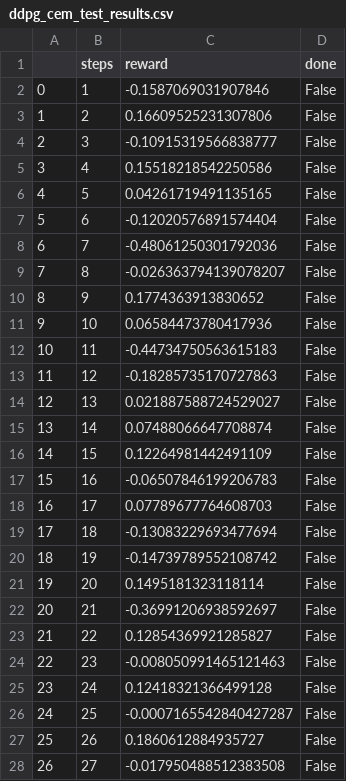
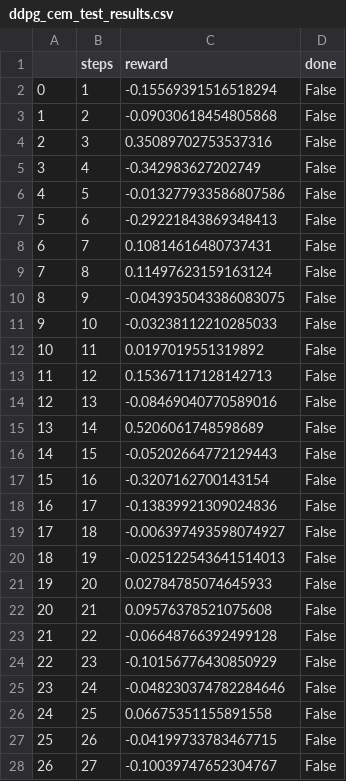
Before and after one commit to tsol3y/Senior_Sem, a CSV file: Ryan_ddpg-stock-trading-code/ddpg_cem_test_results.csv, drawn as a sheet; only a part is shown; the diff covers the shown part only.

```diff
--- a/Ryan_ddpg-stock-trading-code/ddpg_cem_test_results.csv
+++ b/Ryan_ddpg-stock-trading-code/ddpg_cem_test_results.csv
@@ -1,28 +1,28 @@
 ,steps,reward,done
-0,1,-0.1587069031907846,False
-1,2,0.16609525231307806,False
-2,3,-0.10915319566838777,False
-3,4,0.15518218542250586,False
-4,5,0.04261719491135165,False
-5,6,-0.12020576891574404,False
-6,7,-0.48061250301792036,False
-7,8,-0.026363794139078207,False
-8,9,0.1774363913830652,False
-9,10,0.06584473780417936,False
-10,11,-0.44734750563615183,False
-11,12,-0.18285735170727863,False
-12,13,0.021887588724529027,False
-13,14,0.07488066647708874,False
-14,15,0.12264981442491109,False
-15,16,-0.06507846199206783,False
-16,17,0.07789677764608703,False
-17,18,-0.13083229693477694,False
-18,19,-0.14739789552108742,False
-19,20,0.1495181323118114,False
-20,21,-0.36991206938592697,False
-21,22,0.12854369921285827,False
-22,23,-0.008050991465121463,False
-23,24,0.12418321366499128,False
-24,25,-0.0007165542840427287,False
-25,26,0.1860612884935727,False
-26,27,-0.017950488512383508,False
+0,1,-0.15569391516518294,False
+1,2,-0.09030618454805868,False
+2,3,0.35089702753537316,False
+3,4,-0.342983627202749,False
+4,5,-0.013277933586807586,False
+5,6,-0.29221843869348413,False
+6,7,0.10814616480737431,False
+7,8,0.11497623159163124,False
+8,9,-0.043935043386083075,False
+9,10,-0.03238112210285033,False
+10,11,0.0197019551319892,False
+11,12,0.15367117128142713,False
+12,13,-0.08469040770589016,False
+13,14,0.5206061748598689,False
+14,15,-0.05202664772129443,False
+15,16,-0.3207162700143154,False
+16,17,-0.13839921309024836,False
+17,18,-0.006397493598074927,False
+18,19,-0.025122543641514013,False
+19,20,0.02784785074645933,False
+20,21,0.09576378521075608,False
+21,22,-0.06648766392499128,False
+22,23,-0.10156776430850929,False
+23,24,-0.048230374782284646,False
+24,25,0.06675351155891558,False
+25,26,-0.04199733783467715,False
+26,27,-0.10039747652304767,False
```
Also changed, not shown: 101 edited cells elsewhere in this file, 19 other files.
